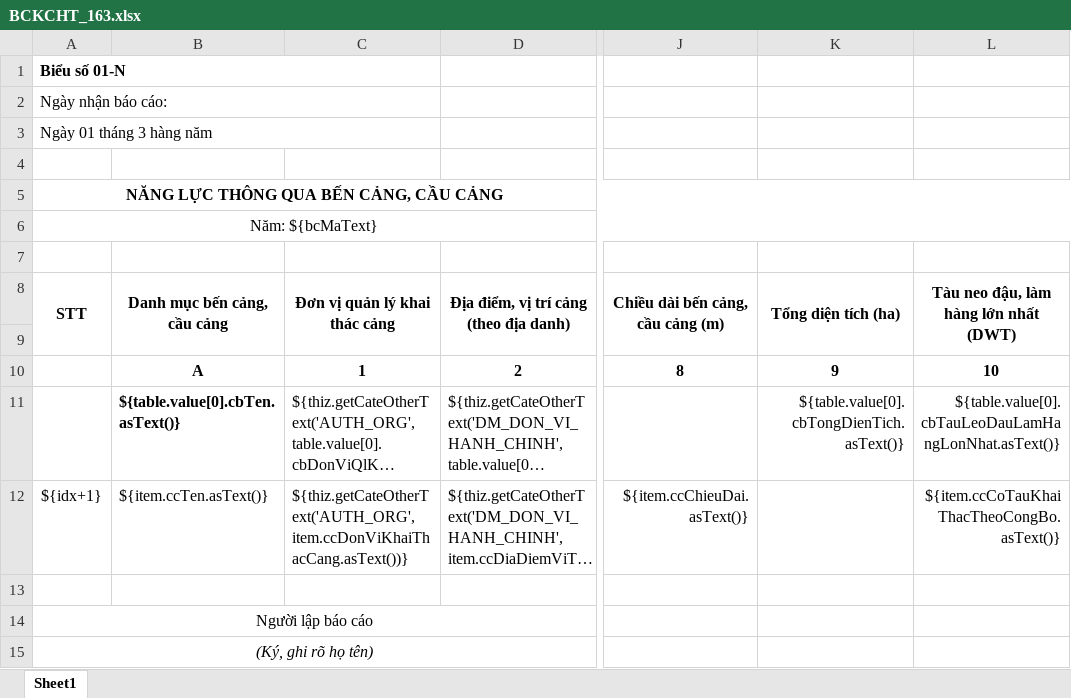
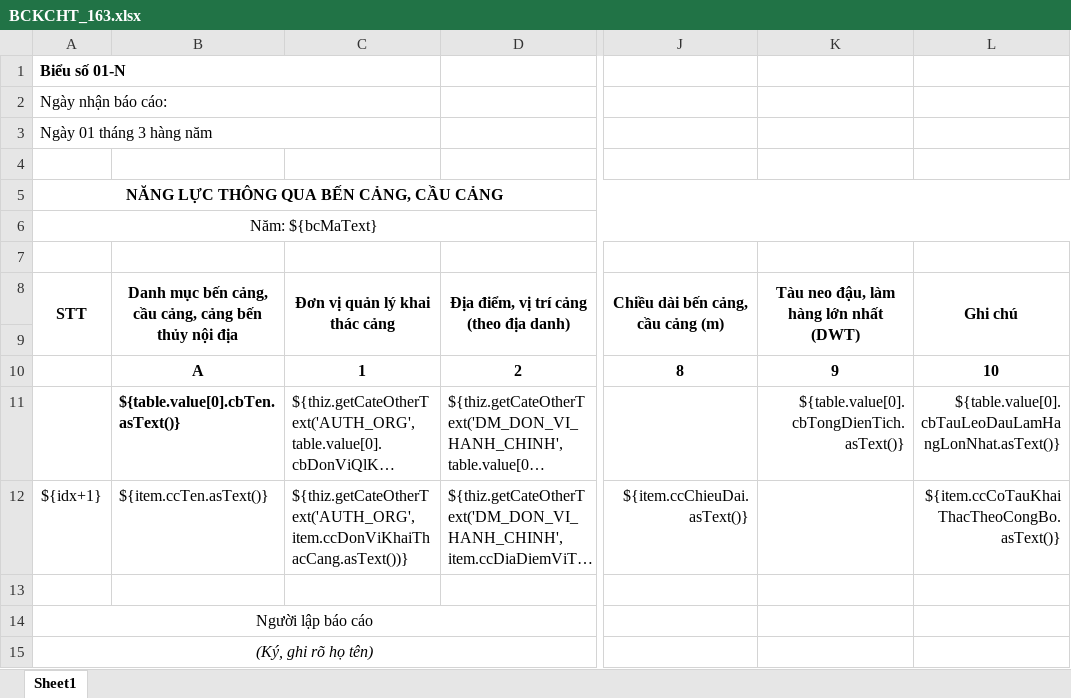
Before and after one commit to trangg21-bit/hang-hai-kchtgt, an Excel workbook: src/main/resources/public/template_export/BCKCHT_163.xlsx, sheet Sheet1, drawn as a sheet; only a part is shown, gaps mark what is left out; long unchanged cells end in …; values as stored, in another font and other column widths than the file's, no borders; the diff names each change by its address in the sheet, - before the commit and + after, or states it on an @@ line.

```diff
--- a/src/main/resources/public/template_export/BCKCHT_163.xlsx (sheet Sheet1)
+++ b/src/main/resources/public/template_export/BCKCHT_163.xlsx (sheet Sheet1)
-B8: Danh mục bến cảng, cầu cảng
+B8: Danh mục bến cảng, cầu cảng, cảng bến thủy nội địa
-K8: Tổng diện tích (ha)
+K8: Tàu neo đậu, làm hàng lớn nhất (DWT)
-L8: Tàu neo đậu, làm hàng lớn nhất (DWT)
+L8: Ghi chú
```
Also changed, not shown: src/main/resources/public/BCKCHT_163.xlsx, 3 other files.
